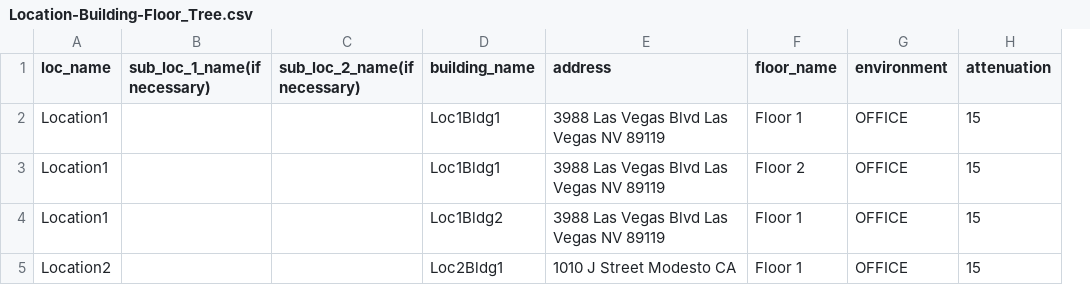
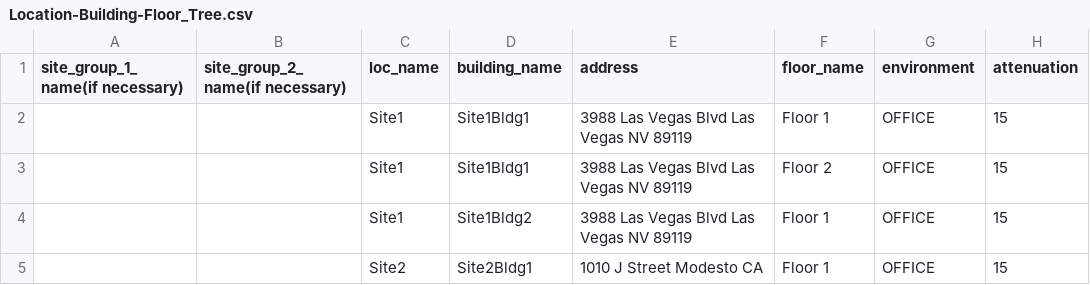
Before and after one commit to ExtremeNetworksSA/XIQ_Locations_CSV_Import, a CSV file: Location-Building-Floor_Tree.csv, drawn as a sheet; only a part is shown; removed rows and columns are numbered as before the commit, all else as after; the diff names each change by its address in the sheet, - before the commit and + after, or states it on an @@ line.

```diff
--- a/Location-Building-Floor_Tree.csv
+++ b/Location-Building-Floor_Tree.csv
+column A (site_group_1_name(if necessary)), empty
+column B (site_group_2_name(if necessary)), empty
-column B (sub_loc_1_name(if necessary)), empty
-column C (sub_loc_2_name(if necessary)), empty
-C2:C4 (loc_name): Location1
+C2:C4 (loc_name): Site1
-D2:D3 (building_name): Loc1Bldg1
+D2:D3 (building_name): Site1Bldg1
-D4 (building_name): Loc1Bldg2
+D4 (building_name): Site1Bldg2
-C5 (loc_name): Location2
+C5 (loc_name): Site2
-D5 (building_name): Loc2Bldg1
+D5 (building_name): Site2Bldg1
```
Also changed, not shown: 1 other file.
